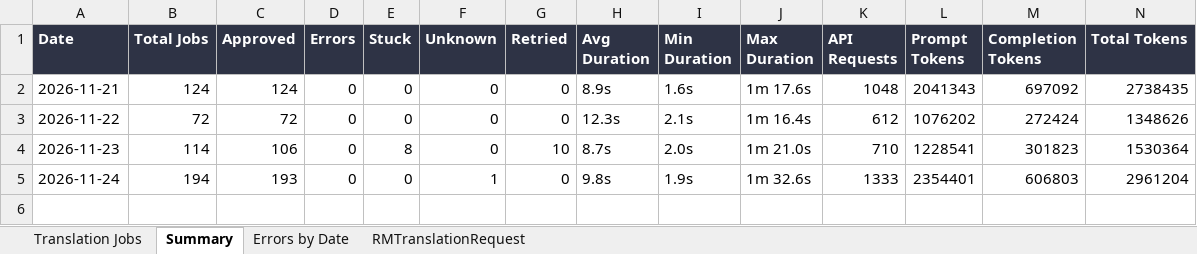
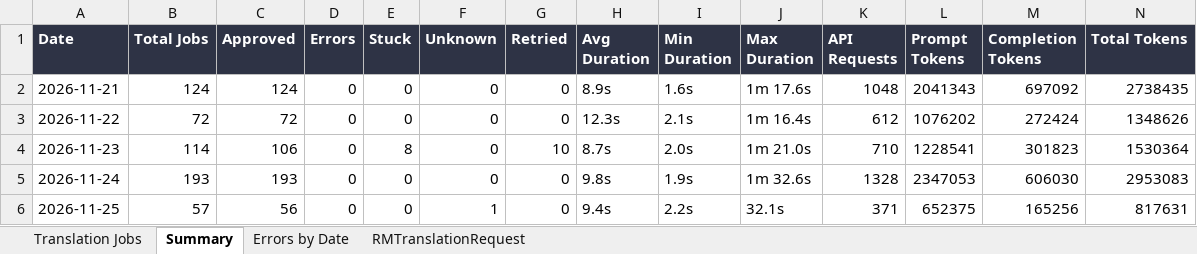
Before and after one commit to adeporra/rm-translation-reports, an Excel workbook: translation_jobs_all_days.xlsx, sheet Summary, drawn as a sheet; values as stored, in another font and other column widths than the file's, no borders; the diff names each change by its address in the sheet, - before the commit and + after, or states it on an @@ line.

```diff
--- a/translation_jobs_all_days.xlsx (sheet Summary)
+++ b/translation_jobs_all_days.xlsx (sheet Summary)
-B5 (Total Jobs): 194
+B5 (Total Jobs): 193
-F5 (Unknown): 1
+F5 (Unknown): 0
-K5 (API Requests): 1333
+K5 (API Requests): 1328
-L5 (Prompt Tokens): 2354401
+L5 (Prompt Tokens): 2347053
-M5 (Completion Tokens): 606803
+M5 (Completion Tokens): 606030
-N5 (Total Tokens): 2961204
+N5 (Total Tokens): 2953083
+row 6: 2026-11-25 | 57 | 56 | 0 | 0 | 1 | 0 | 9.4s | 2.2s | 32.1s | 371 | 652375 | 165256 | 817631
```
Also changed, not shown: sheet Translation Jobs, sheet RMTranslationRequest, sheet Errors by Date, 5 other files.
